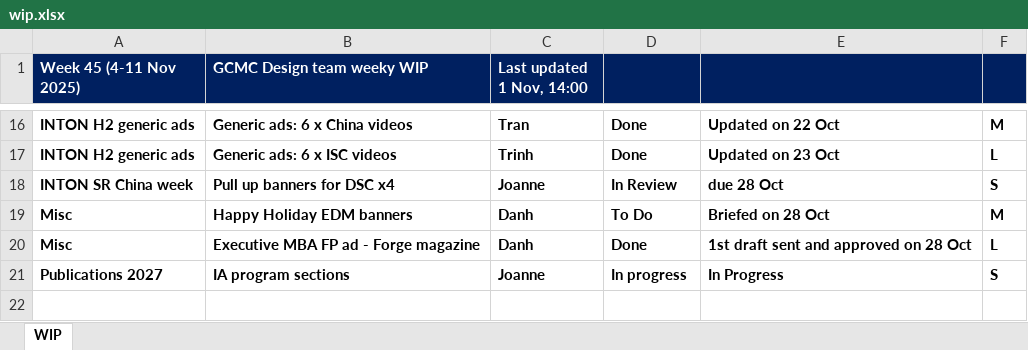
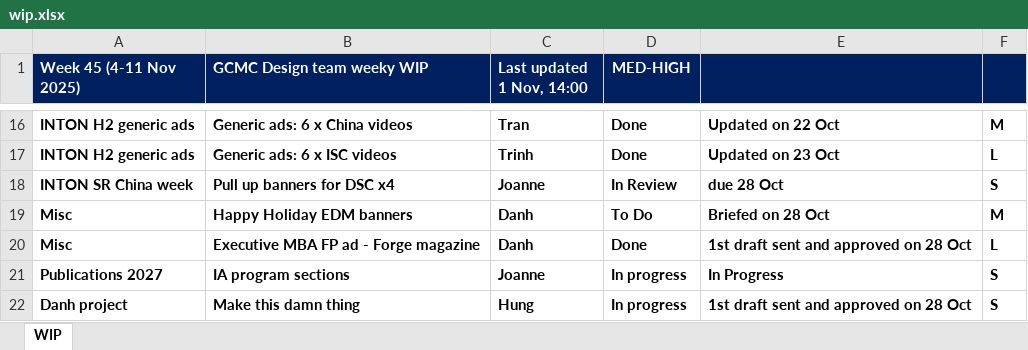
Before and after one commit to westmere7/RMIT_WIP, an Excel workbook: data/wip.xlsx, sheet WIP, drawn as a sheet; only a part is shown, gaps mark what is left out; values as stored, in another font and other column widths than the file's, no borders; the diff names each change by its address in the sheet, - before the commit and + after, or states it on an @@ line.

```diff
--- a/data/wip.xlsx (sheet WIP)
+++ b/data/wip.xlsx (sheet WIP)
-D1: (empty)
+D1: MED-HIGH
+row 22: Danh project | Make this damn thing | Hung | In progress | 1st draft sent and approved on 28 Oct | S
```
Also changed, not shown: 1 other file.
